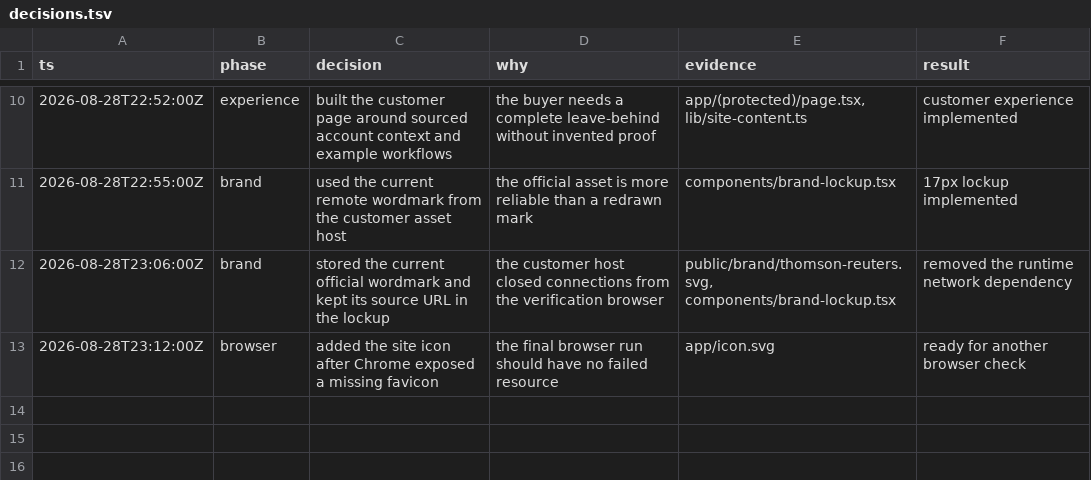
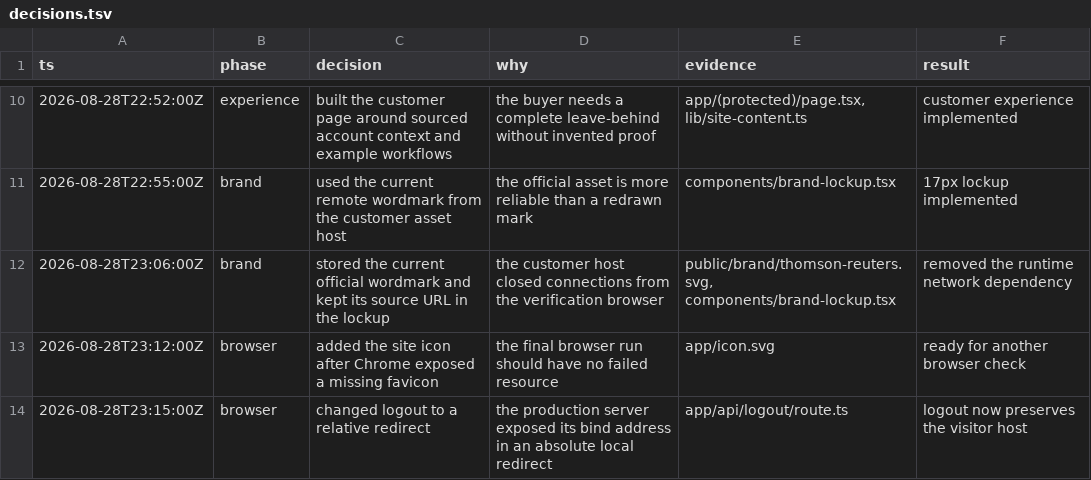
Before and after one commit to Speediing/thomson-reuters-gtm, a TSV file: decisions.tsv, drawn as a sheet; only a part is shown, gaps mark what is left out.

```diff
--- a/decisions.tsv
+++ b/decisions.tsv
@@ -13 +13,2 @@ ts	phase	decision	why	evidence	result
 2026-08-28T23:12:00Z	browser	added the site icon after Chrome exposed a missing favicon	the final browser run should have no failed resource	app/icon.svg	ready for another browser check
+2026-08-28T23:15:00Z	browser	changed logout to a relative redirect	the production server exposed its bind address in an absolute local redirect	app/api/logout/route.ts	logout now preserves the visitor host
```
Also changed, not shown: 1 other file.
